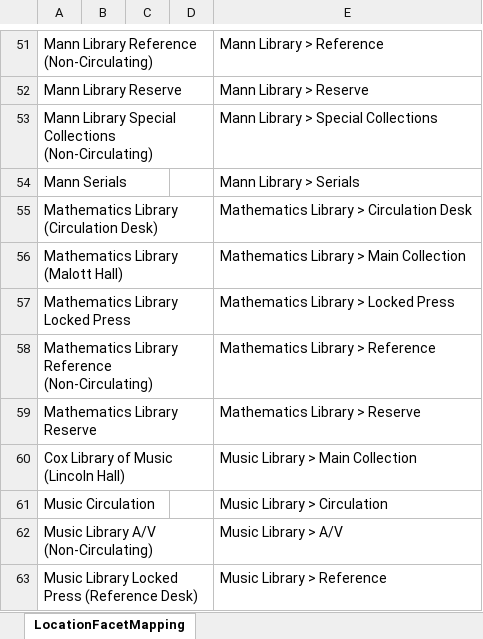
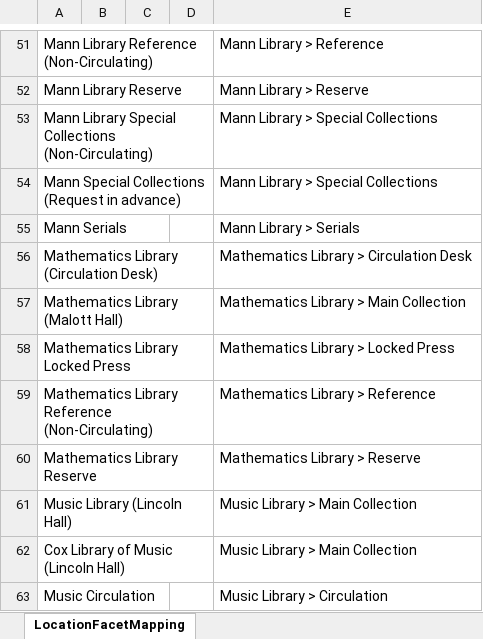
Before and after one commit to cul-it/da-solr-availability, an Excel workbook: src/main/resources/LocationFacetMapping.xlsx, sheet LocationFacetMapping, drawn as a sheet; only a part is shown, gaps mark what is left out; the shorter side is filled out with more unchanged rows; values as stored, in another font and other column widths than the file's, no borders; the diff names each change by its address in the sheet, - before the commit and + after, or states it on an @@ line.

Commit message:
apply location changes to facet
apply new mann special collections location, and music library location name

```diff
--- a/src/main/resources/LocationFacetMapping.xlsx (sheet LocationFacetMapping)
+++ b/src/main/resources/LocationFacetMapping.xlsx (sheet LocationFacetMapping)
+row 54: Mann Special Collections (Request in advance) |  |  |  | Mann Library > Special Collections
+row 61: Music Library (Lincoln Hall) |  |  |  | Music Library > Main Collection
```
Also changed, not shown: 1 other file.
